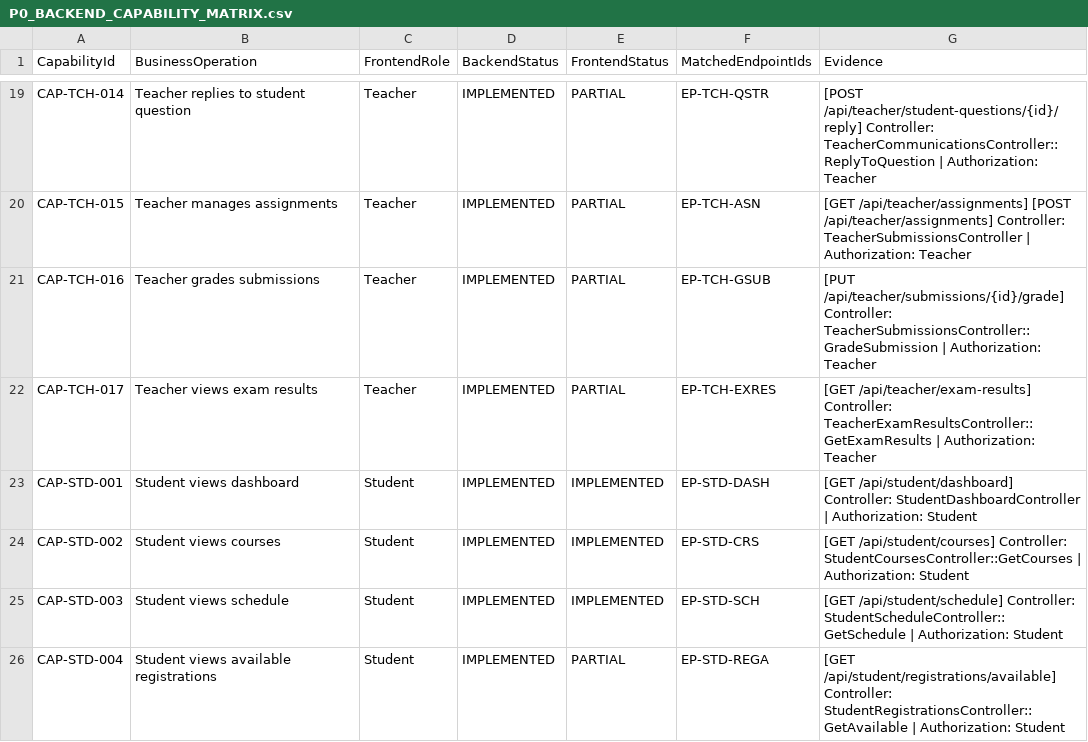
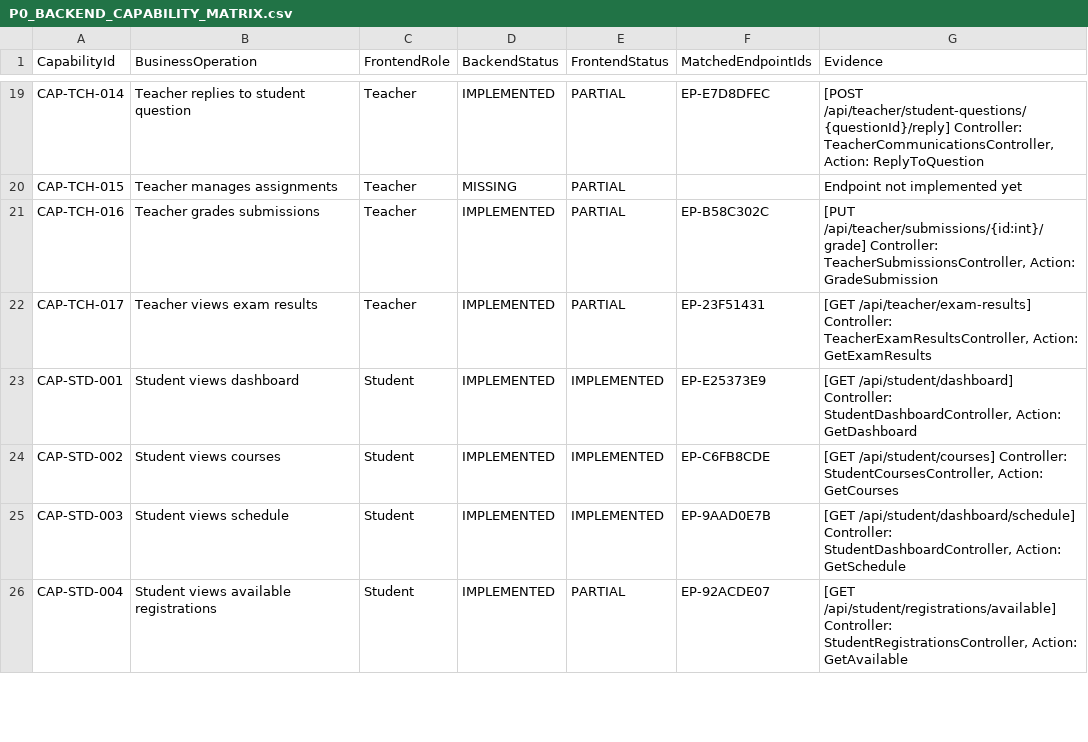
Before and after one commit to Phan-Thanh-Danh/Du-An-Tot-Nghiep, a CSV file: docs/p0/P0_BACKEND_CAPABILITY_MATRIX.csv, drawn as a sheet; only a part is shown, gaps mark what is left out; the diff covers the shown part only; the diff names each change by its address in the sheet, - before the commit and + after, or states it on an @@ line.

Commit message:
chore(p0): remediate backend capability audit and shared foundation (Round 3)

```diff
--- a/docs/p0/P0_BACKEND_CAPABILITY_MATRIX.csv
+++ b/docs/p0/P0_BACKEND_CAPABILITY_MATRIX.csv
-F19 (MatchedEndpointIds): EP-TCH-QSTR
+F19 (MatchedEndpointIds): EP-E7D8DFEC
-G19 (Evidence): [POST /api/teacher/student-questions/{id}/reply] Controller: TeacherCommunicationsController::ReplyToQuestion | Authorization: Teacher
+G19 (Evidence): [POST /api/teacher/student-questions/{questionId}/reply] Controller: TeacherCommunicationsController, Action: ReplyToQuestion
-D20 (BackendStatus): IMPLEMENTED
+D20 (BackendStatus): MISSING
-F20 (MatchedEndpointIds): EP-TCH-ASN
+F20 (MatchedEndpointIds): (empty)
-G20 (Evidence): [GET /api/teacher/assignments] [POST /api/teacher/assignments] Controller: TeacherSubmissionsController | Authorization: Teacher
+G20 (Evidence): Endpoint not implemented yet
-F21 (MatchedEndpointIds): EP-TCH-GSUB
+F21 (MatchedEndpointIds): EP-B58C302C
-G21 (Evidence): [PUT /api/teacher/submissions/{id}/grade] Controller: TeacherSubmissionsController::GradeSubmission | Authorization: Teacher
+G21 (Evidence): [PUT /api/teacher/submissions/{id:int}/grade] Controller: TeacherSubmissionsController, Action: GradeSubmission
-F22 (MatchedEndpointIds): EP-TCH-EXRES
+F22 (MatchedEndpointIds): EP-23F51431
-G22 (Evidence): …/api/teacher/exam-results] Controller: TeacherExamResultsController::GetExamResults | Authorization: Teacher
+G22 (Evidence): …/api/teacher/exam-results] Controller: TeacherExamResultsController, Action: GetExamResults
-F23 (MatchedEndpointIds): EP-STD-DASH
+F23 (MatchedEndpointIds): EP-E25373E9
-G23 (Evidence): …/api/student/dashboard] Controller: StudentDashboardController | Authorization: Student
+G23 (Evidence): …/api/student/dashboard] Controller: StudentDashboardController, Action: GetDashboard
-F24 (MatchedEndpointIds): EP-STD-CRS
+F24 (MatchedEndpointIds): EP-C6FB8CDE
-G24 (Evidence): …/api/student/courses] Controller: StudentCoursesController::GetCourses | Authorization: Student
+G24 (Evidence): …/api/student/courses] Controller: StudentCoursesController, Action: GetCourses
-F25 (MatchedEndpointIds): EP-STD-SCH
+F25 (MatchedEndpointIds): EP-9AAD0E7B
-G25 (Evidence): [GET /api/student/schedule] Controller: StudentScheduleController::GetSchedule | Authorization: Student
+G25 (Evidence): [GET /api/student/dashboard/schedule] Controller: StudentDashboardController, Action: GetSchedule
-F26 (MatchedEndpointIds): EP-STD-REGA
+F26 (MatchedEndpointIds): EP-92ACDE07
-G26 (Evidence): …/api/student/registrations/available] Controller: StudentRegistrationsController::GetAvailable | Authorization: Student
+G26 (Evidence): …/api/student/registrations/available] Controller: StudentRegistrationsController, Action: GetAvailable
```
Also changed, not shown: 151 edited cells elsewhere in this file, docs/governance/DOCUMENT_MOVE_PLAN.csv, 4 other files.
